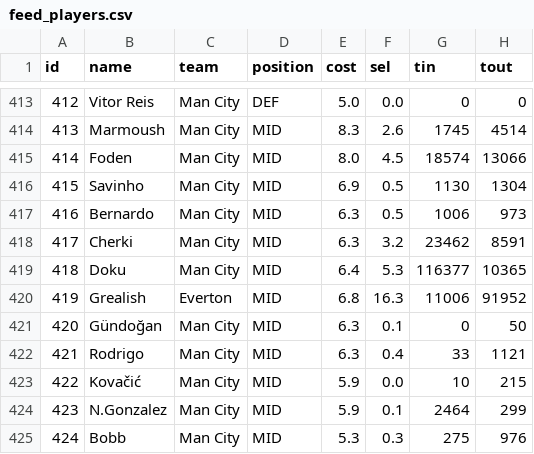
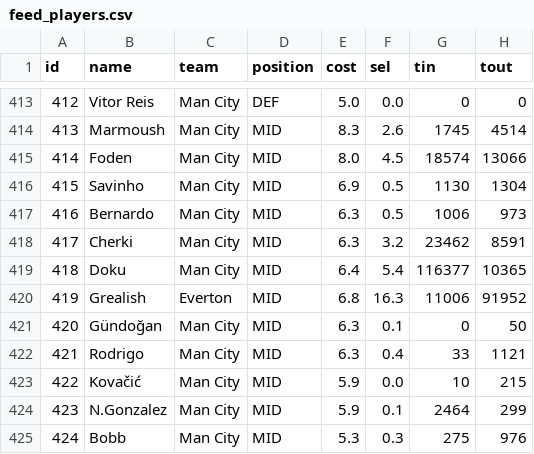
Before and after one commit to PharmaSajH/bears-live, a CSV file: public/feed_players.csv, drawn as a sheet; only a part is shown, gaps mark what is left out; the diff names each change by its address in the sheet, - before the commit and + after, or states it on an @@ line.

```diff
--- a/public/feed_players.csv
+++ b/public/feed_players.csv
-F419 (sel): 5.3
+F419 (sel): 5.4
```
Also changed, not shown: 2 other files.
